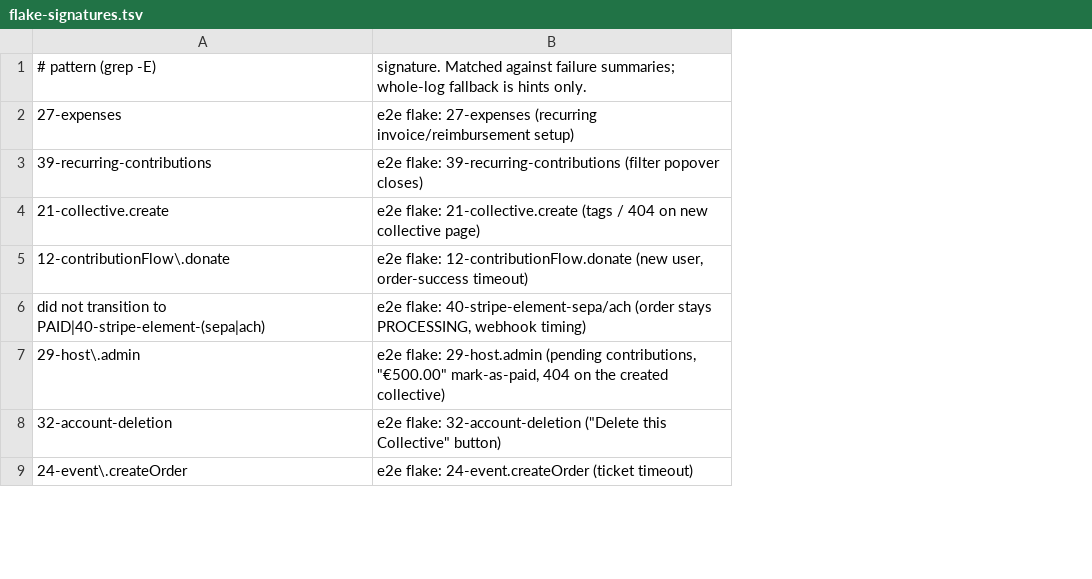
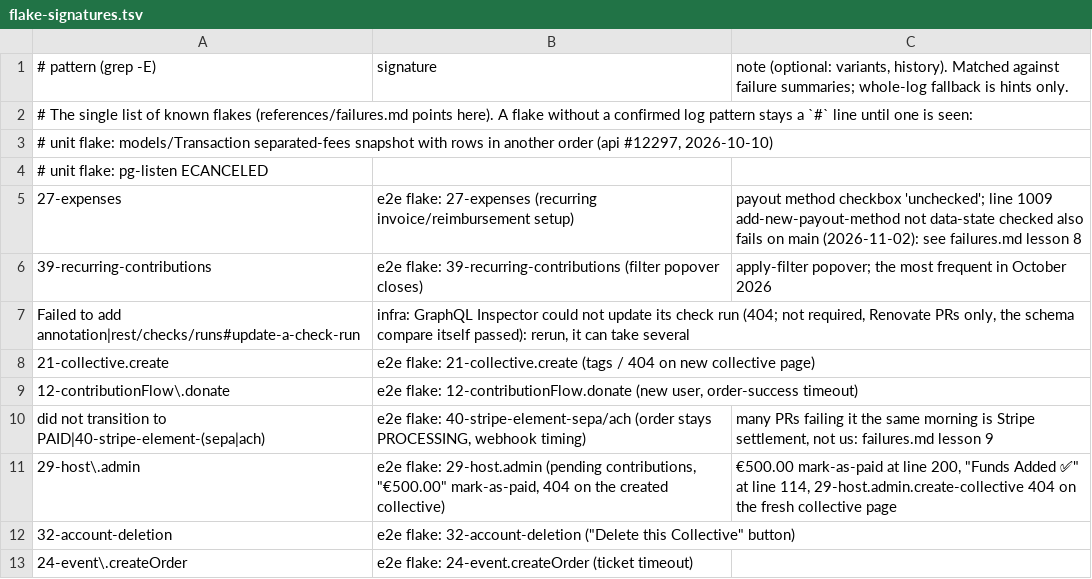
Before and after one commit to opencollective/monorepo, a TSV file: .agents/skills/package-updates/scripts/flake-signatures.tsv, drawn as a sheet; only a part is shown; addresses are those after the commit; the diff names each change by its address in the sheet, - before the commit and + after, or states it on an @@ line.

Commit message:
feat(skills): package-updates adds repo facts, lockfile diff and usage tools
repo-facts.sh reads .nvmrc, engines, Renovate rules, required checks and CI
job names live from the default branch. lockdiff.js lists packages moved
between two lockfiles, runtime path first. session-usage.js prices a session
from the transcripts (prices.json), Codex rollouts included. list-prs.sh
includes own PRs labelled package-updates, _lib.sh picks the repo's Node
major, and the flake signature list is updated.

```diff
--- a/.agents/skills/package-updates/scripts/flake-signatures.tsv
+++ b/.agents/skills/package-updates/scripts/flake-signatures.tsv
+column C, row 1: note (optional: variants, history). Matched against failure summaries; whole-log fallback is hints only.; rows 5-6: payout method checkbox 'unchecked'; line 1009 add-new-payout-method not data-state checked also fails on main (2026-11-02): see failures.md lesson 8 | apply-filter popover; the most frequent in October 2026; rows 10-11: many PRs failing it the same morning is Stripe settlement, not us: failures.md lesson 9 | €500.00 mark-as-paid at line 200, "Funds Added ✅" at line 114, 29-host.admin.create-collective 404 on the fresh collective page
-B1: signature. Matched against failure summaries; whole-log fallback is hints only.
+B1: signature
+row 2: # The single list of known flakes (references/failures.md points here). A flake without a confirmed log pattern stays a `#` line until one is seen:
+row 3: # unit flake: models/Transaction separated-fees snapshot with rows in another order (api #12297, 2026-10-10)
+row 4: # unit flake: pg-listen ECANCELED
+row 7: Failed to add annotation|rest/checks/runs#update-a-check-run | infra: GraphQL Inspector could not update its check run (404; not required, Renovate PRs only, the schema compare itself passed): rerun, it can take several
```
Also changed, not shown: 7 other files.
